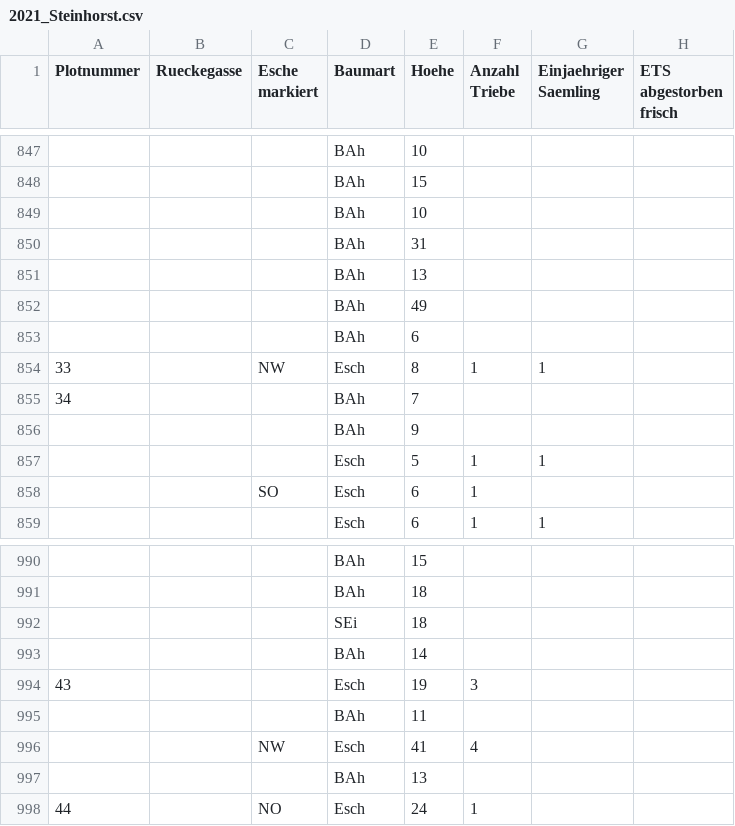
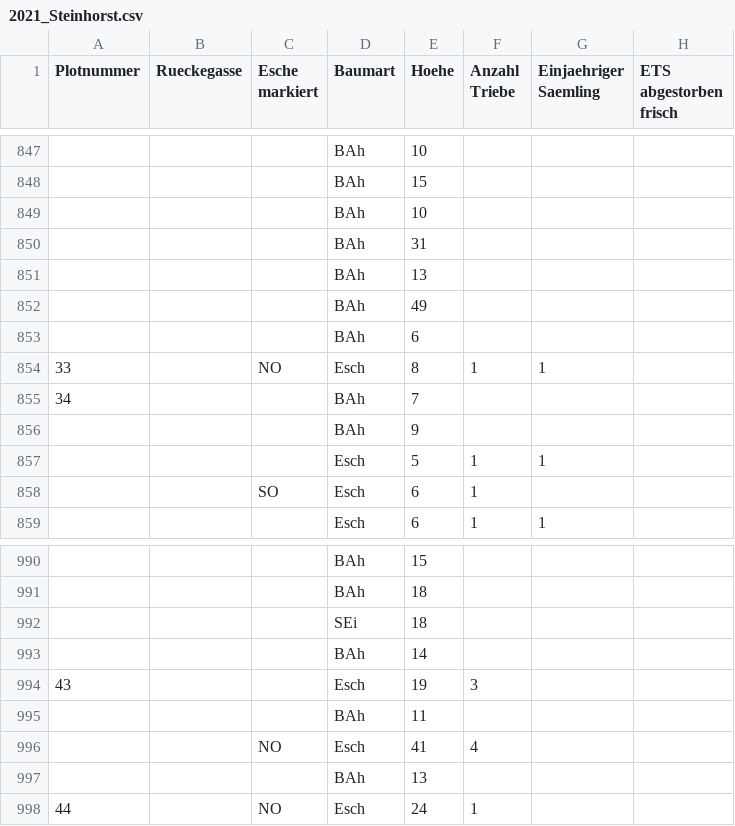
Before and after one commit to knofterle/FRAXSILVA_R, a CSV file: DATA/RAW/Goe_Lau/NV Aufnahme/2021_Steinhorst.csv, drawn as a sheet; only a part is shown, gaps mark what is left out; the diff names each change by its address in the sheet, - before the commit and + after, or states it on an @@ line.

```diff
--- a/DATA/RAW/Goe_Lau/NV Aufnahme/2021_Steinhorst.csv
+++ b/DATA/RAW/Goe_Lau/NV Aufnahme/2021_Steinhorst.csv
-C854 (Esche markiert): NW
+C854 (Esche markiert): NO
-C996 (Esche markiert): NW
+C996 (Esche markiert): NO
```
Also changed, not shown: DATA/RAW/Goe_Lau/NV Aufnahme/2021_Polter.csv, DATA/RAW/Goe_Lau/NV Aufnahme/2022_Goettingen_ansitz.csv, 10 other files.
